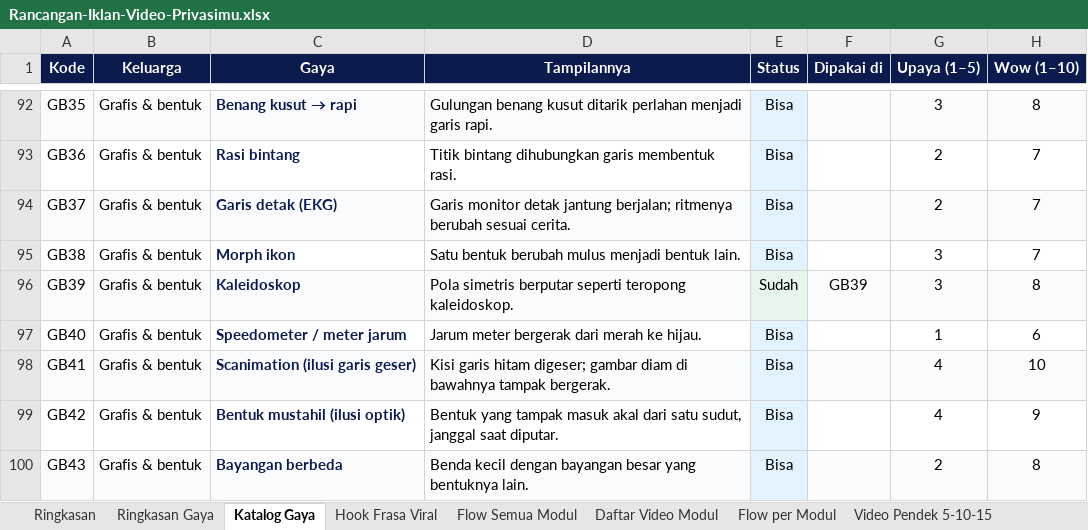
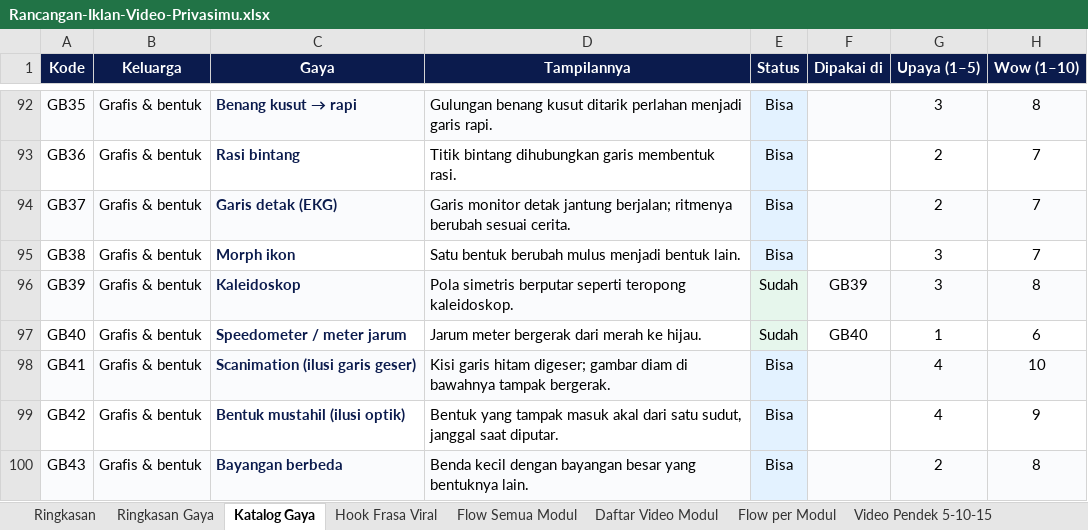
Before and after one commit to pendtiumpraz/privasimu-motion, an Excel workbook: rancangan/Rancangan-Iklan-Video-Privasimu.xlsx, sheet Katalog Gaya, drawn as a sheet; only a part is shown, gaps mark what is left out; values as stored, in another font and other column widths than the file's, no borders; conditional formats not drawn; the diff names each change by its address in the sheet, - before the commit and + after, or states it on an @@ line.

```diff
--- a/rancangan/Rancangan-Iklan-Video-Privasimu.xlsx (sheet Katalog Gaya)
+++ b/rancangan/Rancangan-Iklan-Video-Privasimu.xlsx (sheet Katalog Gaya)
-E97 (Status): Bisa
+E97 (Status): Sudah
-F97 (Dipakai di): (empty)
+F97 (Dipakai di): GB40
```
Also changed, not shown: 8 other files.
